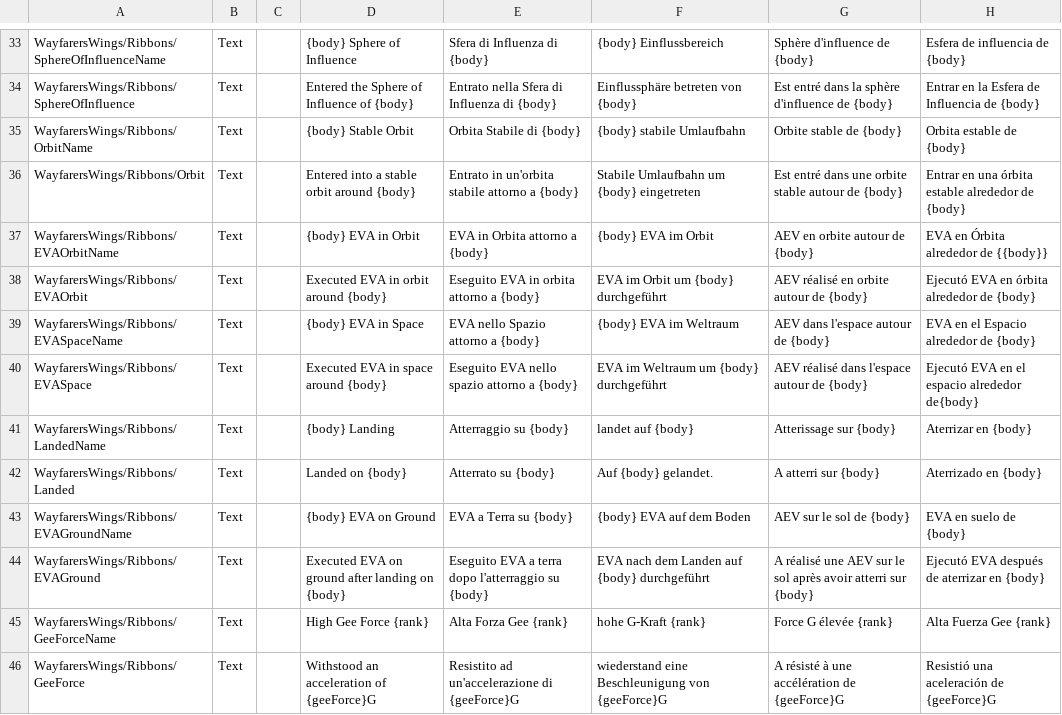
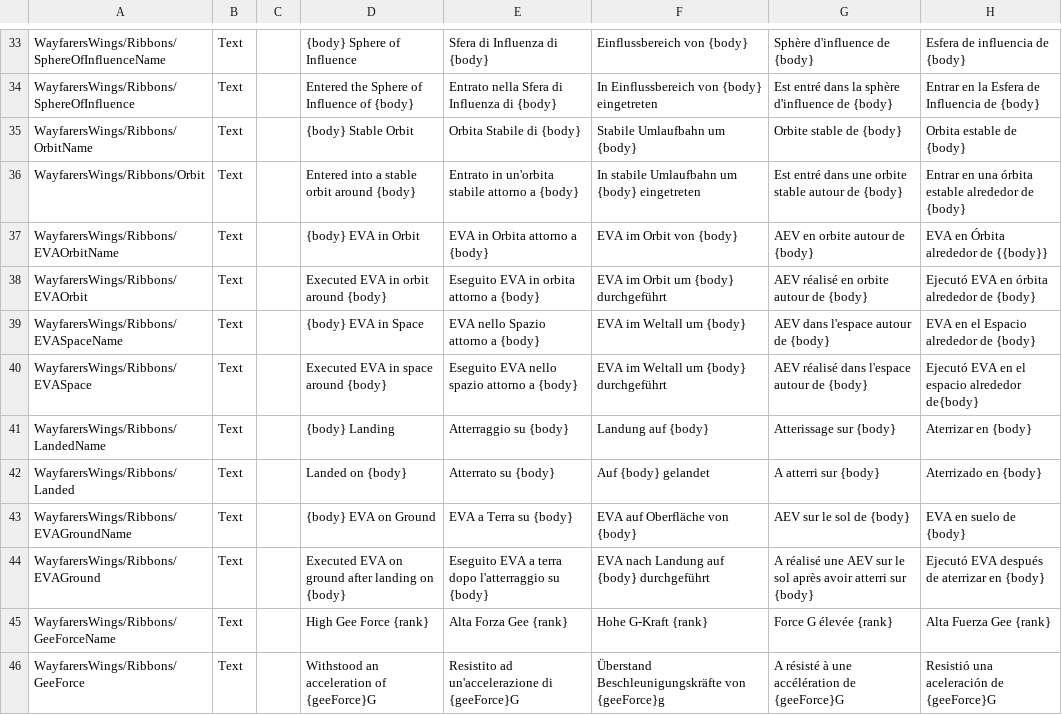
Before and after one commit to Kerbalight/WayfarersWings, a CSV file: plugin_template/localizations/wayfarers_wings_localization.csv, drawn as a sheet; only a part is shown, gaps mark what is left out; the diff covers the shown part only; the diff names each change by its address in the sheet, - before the commit and + after, or states it on an @@ line.

```diff
--- a/plugin_template/localizations/wayfarers_wings_localization.csv
+++ b/plugin_template/localizations/wayfarers_wings_localization.csv
-F33: {body} Einflussbereich
+F33: Einflussbereich von {body}
-F34: Einflussphäre betreten von {body}
+F34: In Einflussbereich von {body} eingetreten
-F35: {body} stabile Umlaufbahn
+F35: Stabile Umlaufbahn um {body}
-F36: Stabile Umlaufbahn um {body} eingetreten
+F36: In stabile Umlaufbahn um {body} eingetreten
-F37: {body} EVA im Orbit
+F37: EVA im Orbit von {body}
-F39: {body} EVA im Weltraum
+F39: EVA im Weltall um {body}
-F40: EVA im Weltraum um {body} durchgeführt
+F40: EVA im Weltall um {body} durchgeführt
-F41: landet auf {body}
+F41: Landung auf {body}
-F42: Auf {body} gelandet.
+F42: Auf {body} gelandet
-F43: {body} EVA auf dem Boden
+F43: EVA auf Oberfläche von {body}
-F44: EVA nach dem Landen auf {body} durchgeführt
+F44: EVA nach Landung auf {body} durchgeführt
-F45: hohe G-Kraft {rank}
+F45: Hohe G-Kraft {rank}
-F46: wiederstand eine Beschleunigung von {geeForce}G
+F46: Überstand Beschleunigungskräfte von {geeForce}g
```
Also changed, not shown: 59 edited cells elsewhere in this file.
